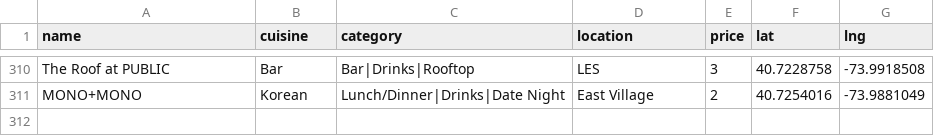
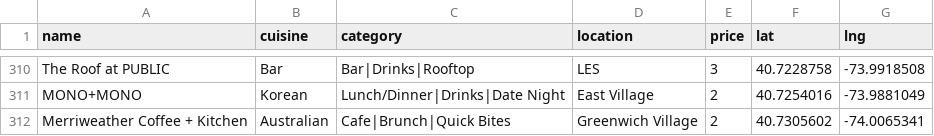
Before and after one commit to clawang/bon-viveur, a CSV file: static/media/Restaurants.1095cd00.csv (was static/media/Restaurants.30b604a1.csv), drawn as a sheet; only a part is shown, gaps mark what is left out; the diff names each change by its address in the sheet, - before the commit and + after, or states it on an @@ line.

```diff
--- a/static/media/Restaurants.30b604a1.csv
+++ b/static/media/Restaurants.1095cd00.csv
+row 312: Merriweather Coffee + Kitchen | Australian | Cafe|Brunch|Quick Bites | Greenwich Village | 2 | 40.7305602 | -74.0065341
```
Also changed, not shown: 6 other files.
